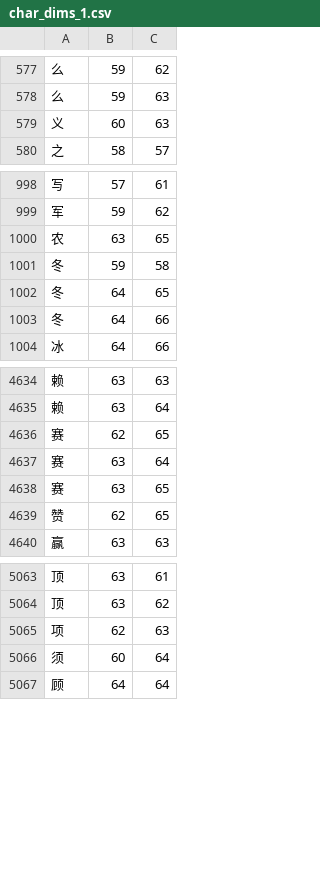
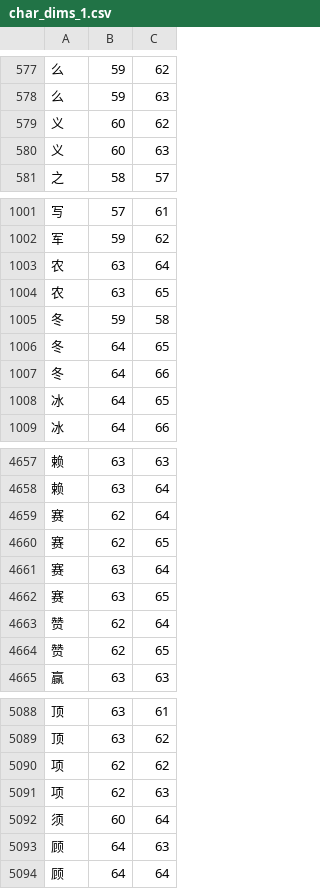
Before and after one commit to KarlTDebiec/Scinoephile, a CSV file: scinoephile/data/ocr/char_dims_1.csv, drawn as a sheet; only a part is shown, gaps mark what is left out; the diff covers the shown part only; the diff names each change by its address in the sheet, - before the commit and + after, or states it on an @@ line.

```diff
--- a/scinoephile/data/ocr/char_dims_1.csv
+++ b/scinoephile/data/ocr/char_dims_1.csv
+row 579: 义 | 60 | 62
+row 1003: 农 | 63 | 64
+row 1008: 冰 | 64 | 65
+row 4659: 赛 | 62 | 64
+row 4663: 赞 | 62 | 64
+row 5090: 项 | 62 | 62
+row 5093: 顾 | 64 | 63
```
Also changed, not shown: 21 added rows elsewhere in this file, scinoephile/data/ocr/char_dims_2.csv, 1 other file.
